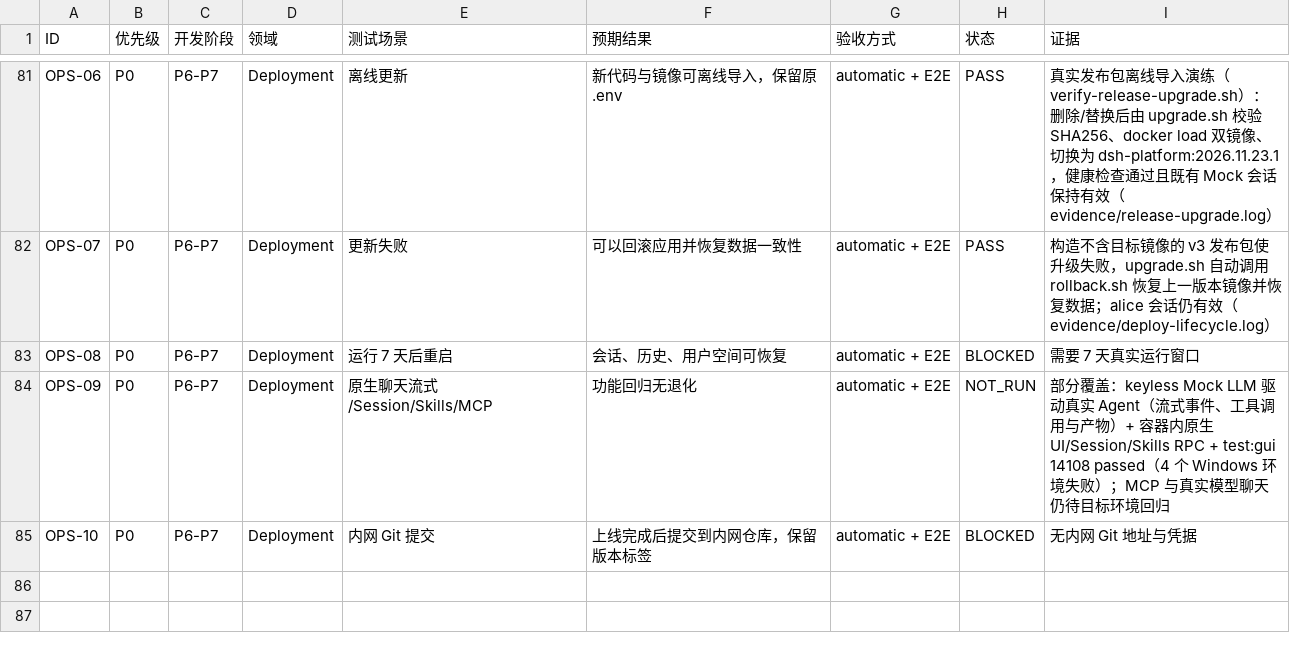
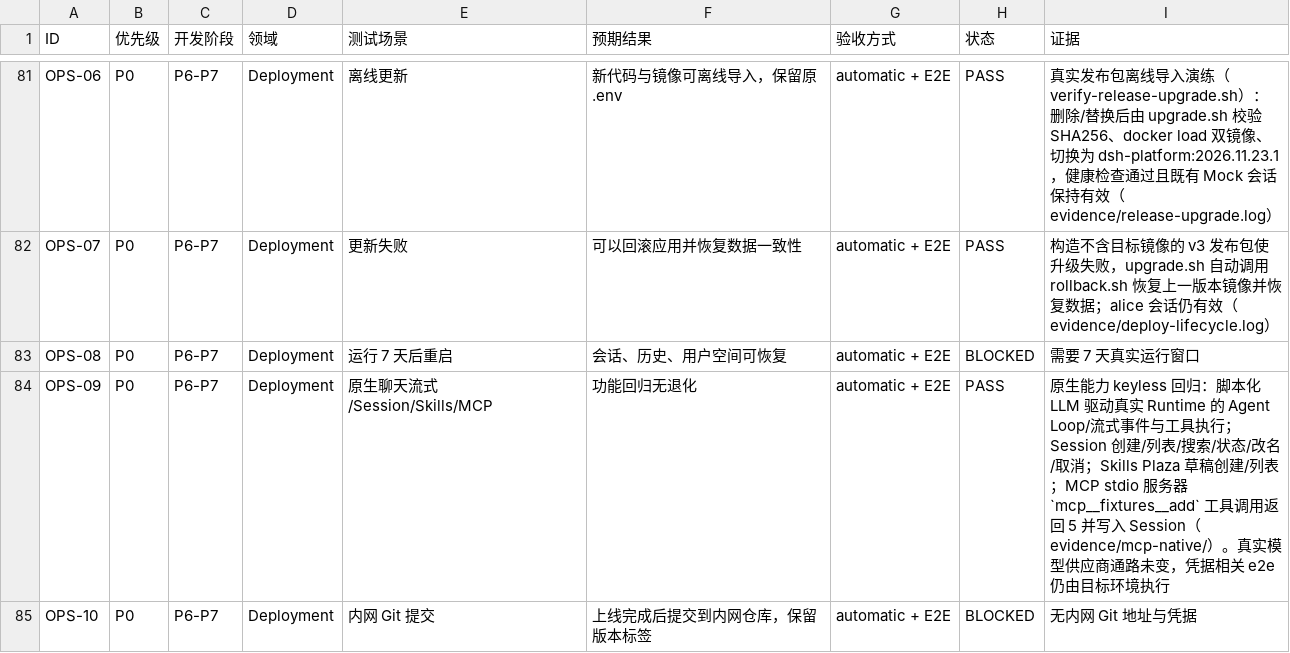
Before and after one commit to XIAHEI-hc/deepseek-harness, a CSV file: docs/standalone-w3/ACCEPTANCE_MATRIX.csv, drawn as a sheet; only a part is shown, gaps mark what is left out.

Commit message:
test(platform): prove the native MCP round trip in a per-user runtime

```diff
--- a/docs/standalone-w3/ACCEPTANCE_MATRIX.csv
+++ b/docs/standalone-w3/ACCEPTANCE_MATRIX.csv
@@ -83,3 +83,3 @@
 "OPS-08","P0","P6-P7","Deployment","运行 7 天后重启","会话、历史、用户空间可恢复","automatic + E2E","BLOCKED","需要 7 天真实运行窗口"
-"OPS-09","P0","P6-P7","Deployment","原生聊天流式/Session/Skills/MCP","功能回归无退化","automatic + E2E","NOT_RUN","部分覆盖：keyless Mock LLM 驱动真实 Agent（流式事件、工具调用与产物）+ 容器内原生 UI/Session/Skills RPC + test:gui 14108 passed（4 个 Windows 环境失败）；MCP 与真实模型聊天仍待目标环境回归"
+"OPS-09","P0","P6-P7","Deployment","原生聊天流式/Session/Skills/MCP","功能回归无退化","automatic + E2E","PASS","原生能力 keyless 回归：脚本化 LLM 驱动真实 Runtime 的 Agent Loop/流式事件与工具执行；Session 创建/列表/搜索/状态/改名/取消；Skills Plaza 草稿创建/列表；MCP stdio 服务器 `mcp__fixtures__add` 工具调用返回 5 并写入 Session（evidence/mcp-native/）。真实模型供应商通路未变，凭据相关 e2e 仍由目标环境执行"
 "OPS-10","P0","P6-P7","Deployment","内网 Git 提交","上线完成后提交到内网仓库，保留版本标签","automatic + E2E","BLOCKED","无内网 Git 地址与凭据"
```
Also changed, not shown: 9 other files.
